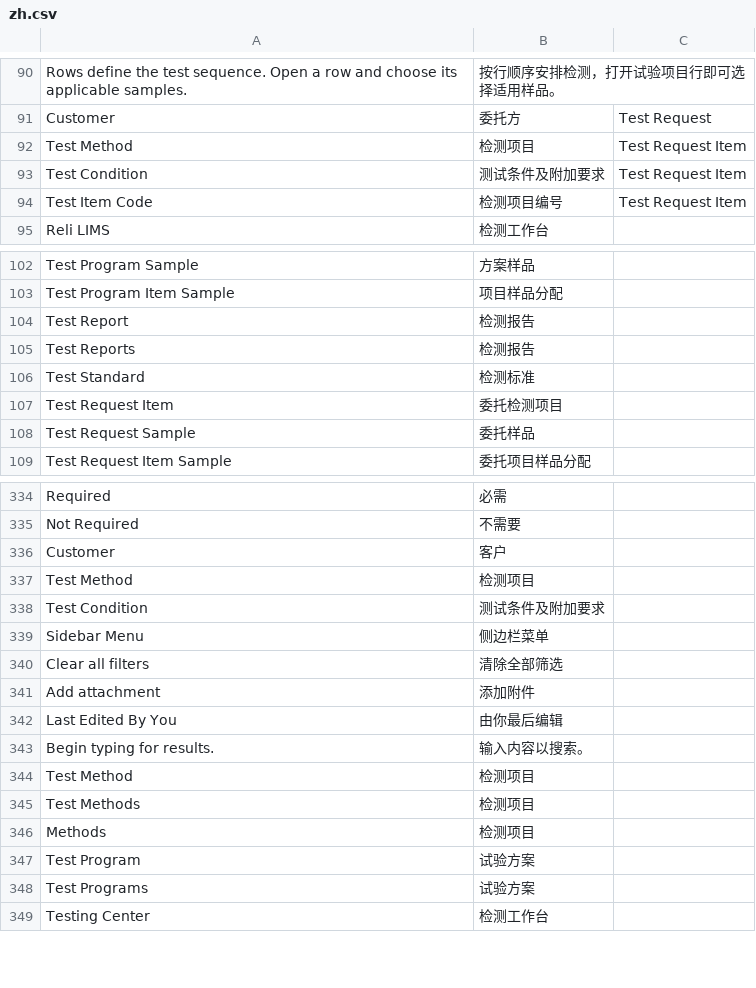
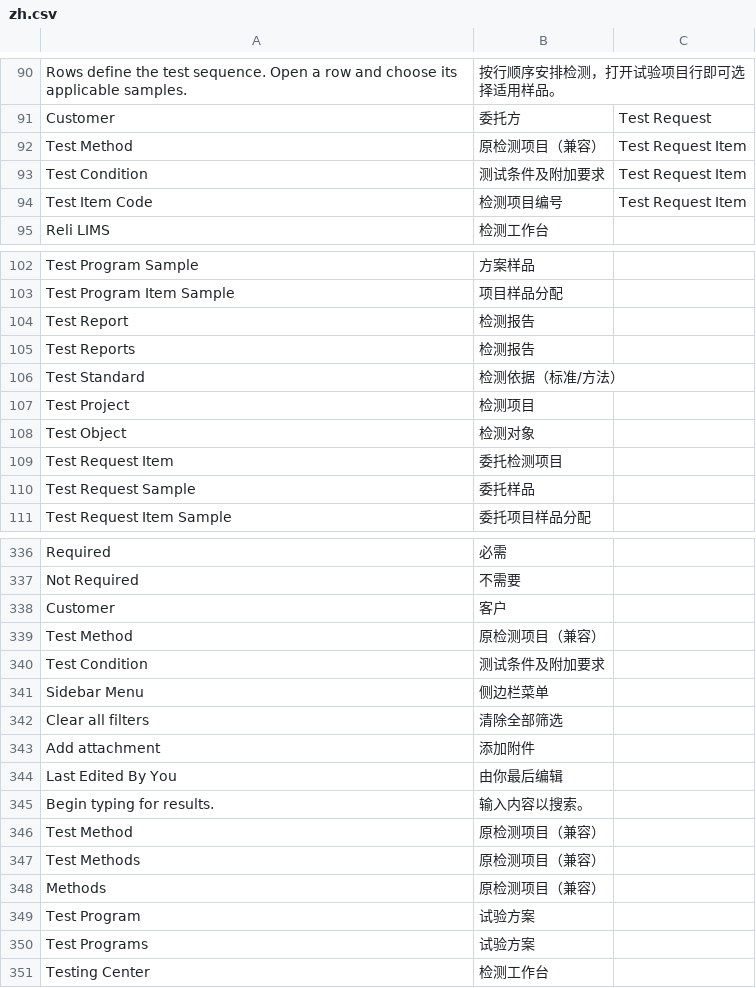
Before and after one commit to carlchanchina/reli-lims, a CSV file: reli_lims/translations/zh.csv, drawn as a sheet; only a part is shown, gaps mark what is left out.

Commit message:
feat: unify test project and capability dictionary

```diff
--- a/reli_lims/translations/zh.csv
+++ b/reli_lims/translations/zh.csv
@@ -91,3 +91,3 @@ Rows define the test sequence. Open a row and choose its applicable samples.,按
 Customer,委托方,Test Request
-Test Method,检测项目,Test Request Item
+Test Method,原检测项目（兼容）,Test Request Item
 Test Condition,测试条件及附加要求,Test Request Item
@@ -105,3 +105,5 @@ Test Report,检测报告,
 Test Reports,检测报告,
-Test Standard,检测标准,
+Test Standard,检测依据（标准/方法）,
+Test Project,检测项目,
+Test Object,检测对象,
 Test Request Item,委托检测项目,
@@ -336,3 +338,3 @@ Not Required,不需要,
 Customer,客户,
-Test Method,检测项目,
+Test Method,原检测项目（兼容）,
 Test Condition,测试条件及附加要求,
@@ -343,5 +345,5 @@ Last Edited By You,由你最后编辑,
 Begin typing for results.,输入内容以搜索。,
-Test Method,检测项目
-Test Methods,检测项目
-Methods,检测项目
+Test Method,原检测项目（兼容）
+Test Methods,原检测项目（兼容）
+Methods,原检测项目（兼容）
 Test Program,试验方案
```
Also changed, not shown: 57 other files.
